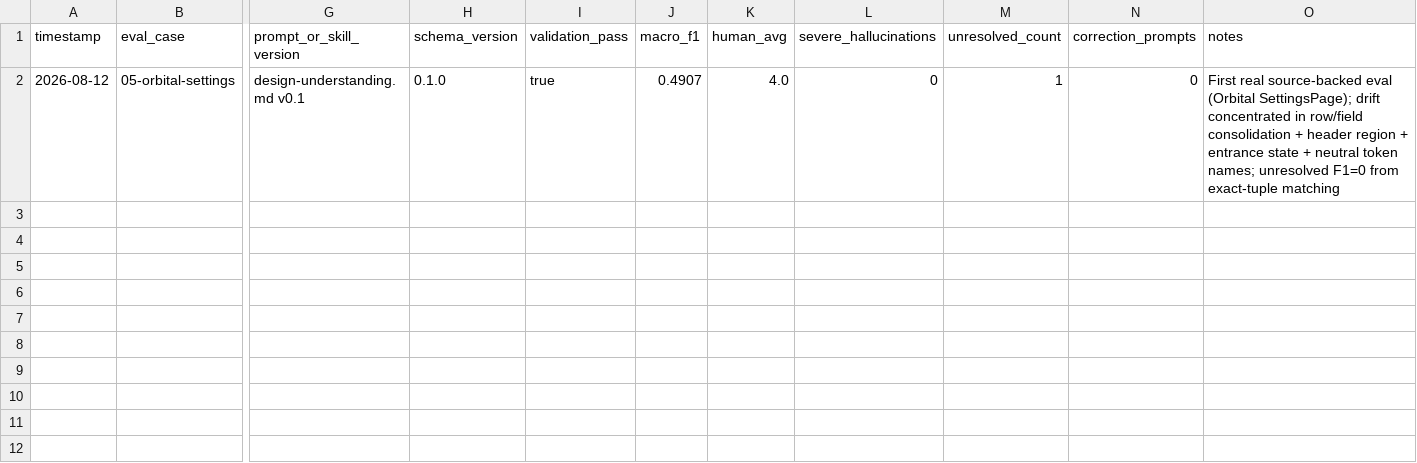
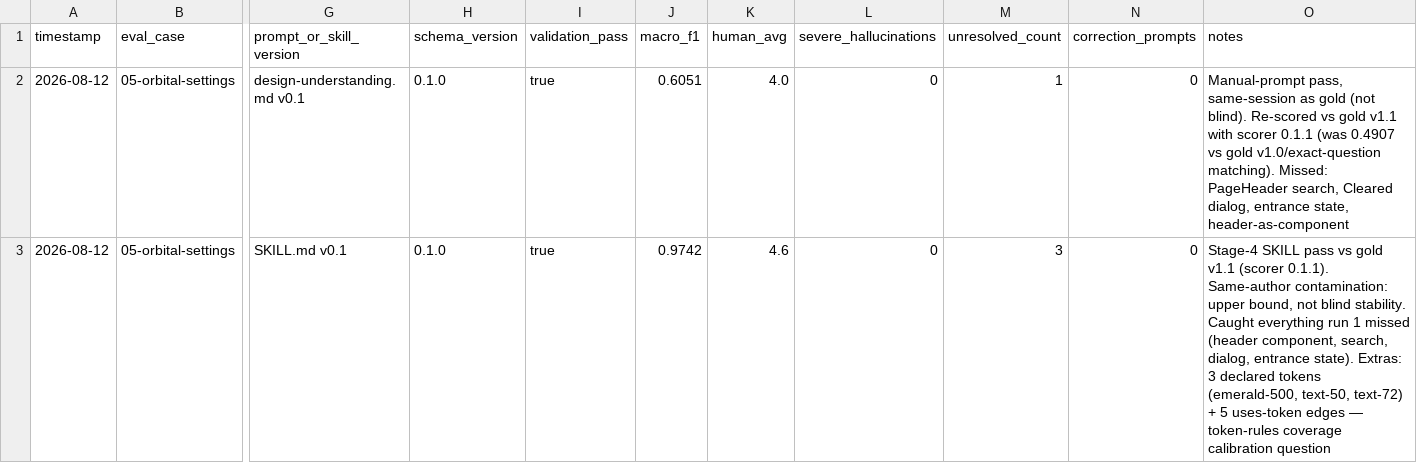
Before and after one commit to mtmattei/Uno-Builds, a CSV file: design-graph-kit/evals/experiment-log.csv, drawn as a sheet; only a part is shown, gaps mark what is left out; rows hold the shown columns only; the diff names each change by its address in the sheet, - before the commit and + after, or states it on an @@ line.

```diff
--- a/design-graph-kit/evals/experiment-log.csv
+++ b/design-graph-kit/evals/experiment-log.csv
-J2 (macro_f1): 0.4907
+J2 (macro_f1): 0.6051
-O2 (notes): First real source-backed eval (Orbital SettingsPage); drift concentrated in row/field consolidation + header region + entrance state + neutral token names; unresolved F1=0 from exact-tuple matching
+O2 (notes): Manual-prompt pass, same-session as gold (not blind). Re-scored vs gold v1.1 with scorer 0.1.1 (was 0.4907 vs gold v1.0/exact-question matching). Missed: PageHeader search, Cleared dialog, entrance state, header-as-component
+row 3: 2026-08-12 | 05-orbital-settings | SKILL.md v0.1 | 0.1.0 | true | 0.9742 | 4.6 | 0 | 3 | 0 | Stage-4 SKILL pass vs gold v1.1 (scorer 0.1.1). Same-author contamination: upper bound, not blind stability. Caught everything run 1 missed (header component, search, dialog, entrance state). Extras: 3 declared tokens (emerald-500, text-50, text-72) + 5 uses-token edges — token-rules coverage calibration question
```
Also changed, not shown: 7 other files.
